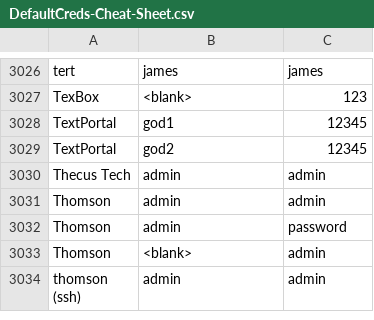
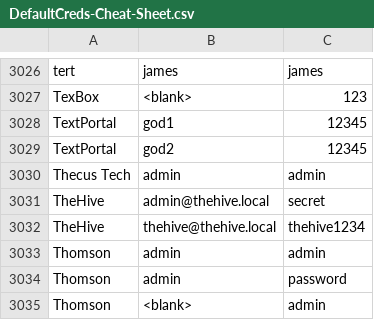
Before and after one commit to ihebski/DefaultCreds-cheat-sheet, a CSV file: DefaultCreds-Cheat-Sheet.csv, drawn as a sheet; only a part is shown, gaps mark what is left out; the shorter side is filled out with more unchanged rows; the diff names each change by its address in the sheet, - before the commit and + after, or states it on an @@ line.

Commit message:
add TheHive creds

```diff
--- a/DefaultCreds-Cheat-Sheet.csv
+++ b/DefaultCreds-Cheat-Sheet.csv
+row 3031: TheHive | admin@thehive.local | secret
+row 3032: TheHive | thehive@thehive.local | thehive1234
```
